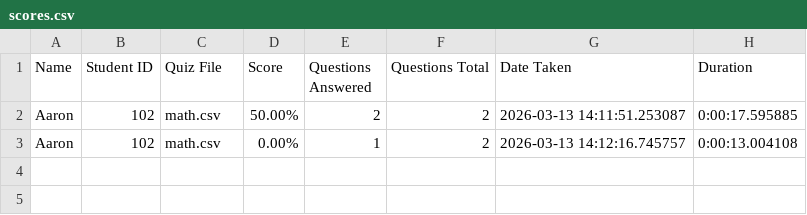
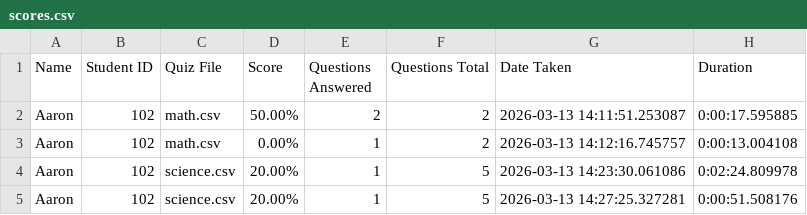
Before and after one commit to aaronfilarca/oop-project, a CSV file: scores.csv, drawn as a sheet; the diff names each change by its address in the sheet, - before the commit and + after, or states it on an @@ line.

```diff
--- a/scores.csv
+++ b/scores.csv
+row 4: Aaron | 102 | science.csv | 20.00% | 1 | 5 | 2026-03-13 14:23:30.061086 | 0:02:24.809978
+row 5: Aaron | 102 | science.csv | 20.00% | 1 | 5 | 2026-03-13 14:27:25.327281 | 0:00:51.508176
```
Also changed, not shown: 1 other file.
